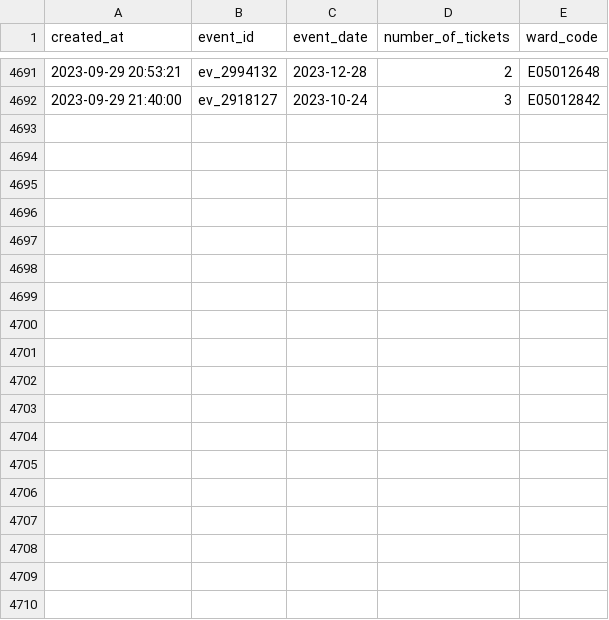
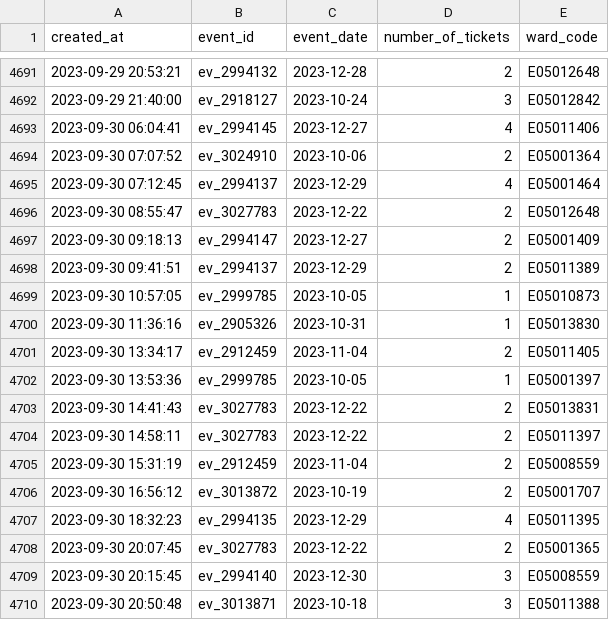
Before and after one commit to open-innovations/leeds-2023, a CSV file: data/metrics/events/tickets/orders.csv, drawn as a sheet; only a part is shown, gaps mark what is left out.

```diff
--- a/data/metrics/events/tickets/orders.csv
+++ b/data/metrics/events/tickets/orders.csv
@@ -4692 +4692,19 @@ created_at,event_id,event_date,number_of_tickets,ward_code
 2023-09-29 21:40:00,ev_2918127,2023-10-24,3,E05012842
+2023-09-30 06:04:41,ev_2994145,2023-12-27,4,E05011406
+2023-09-30 07:07:52,ev_3024910,2023-10-06,2,E05001364
+2023-09-30 07:12:45,ev_2994137,2023-12-29,4,E05001464
+2023-09-30 08:55:47,ev_3027783,2023-12-22,2,E05012648
+2023-09-30 09:18:13,ev_2994147,2023-12-27,2,E05001409
+2023-09-30 09:41:51,ev_2994137,2023-12-29,2,E05011389
+2023-09-30 10:57:05,ev_2999785,2023-10-05,1,E05010873
+2023-09-30 11:36:16,ev_2905326,2023-10-31,1,E05013830
+2023-09-30 13:34:17,ev_2912459,2023-11-04,2,E05011405
+2023-09-30 13:53:36,ev_2999785,2023-10-05,1,E05001397
+2023-09-30 14:41:43,ev_3027783,2023-12-22,2,E05013831
+2023-09-30 14:58:11,ev_3027783,2023-12-22,2,E05011397
+2023-09-30 15:31:19,ev_2912459,2023-11-04,2,E05008559
+2023-09-30 16:56:12,ev_3013872,2023-10-19,2,E05001707
+2023-09-30 18:32:23,ev_2994135,2023-12-29,4,E05011395
+2023-09-30 20:07:45,ev_3027783,2023-12-22,2,E05001365
+2023-09-30 20:15:45,ev_2994140,2023-12-30,3,E05008559
+2023-09-30 20:50:48,ev_3013871,2023-10-18,3,E05011388
```
Also changed, not shown: data/metrics/events/master/all.csv, docs/metrics/events/signature/_data/events_by_ward.csv, 12 other files.
